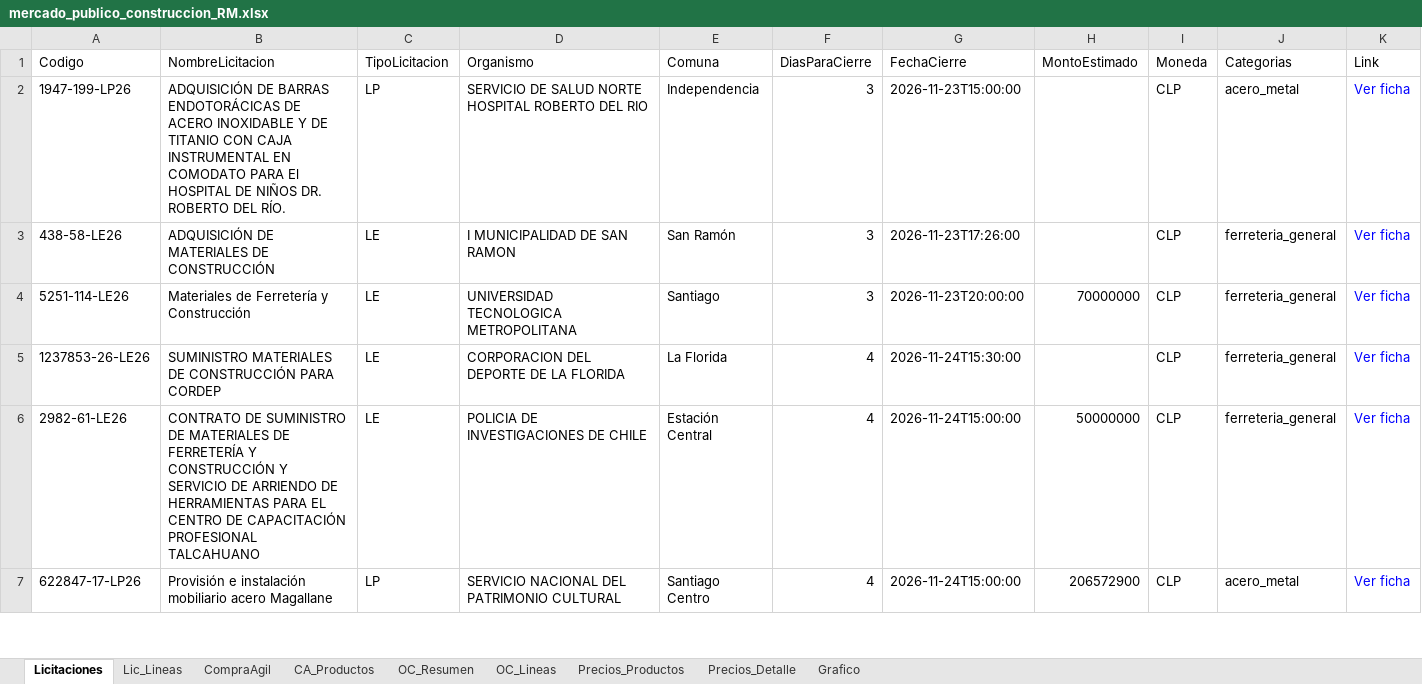
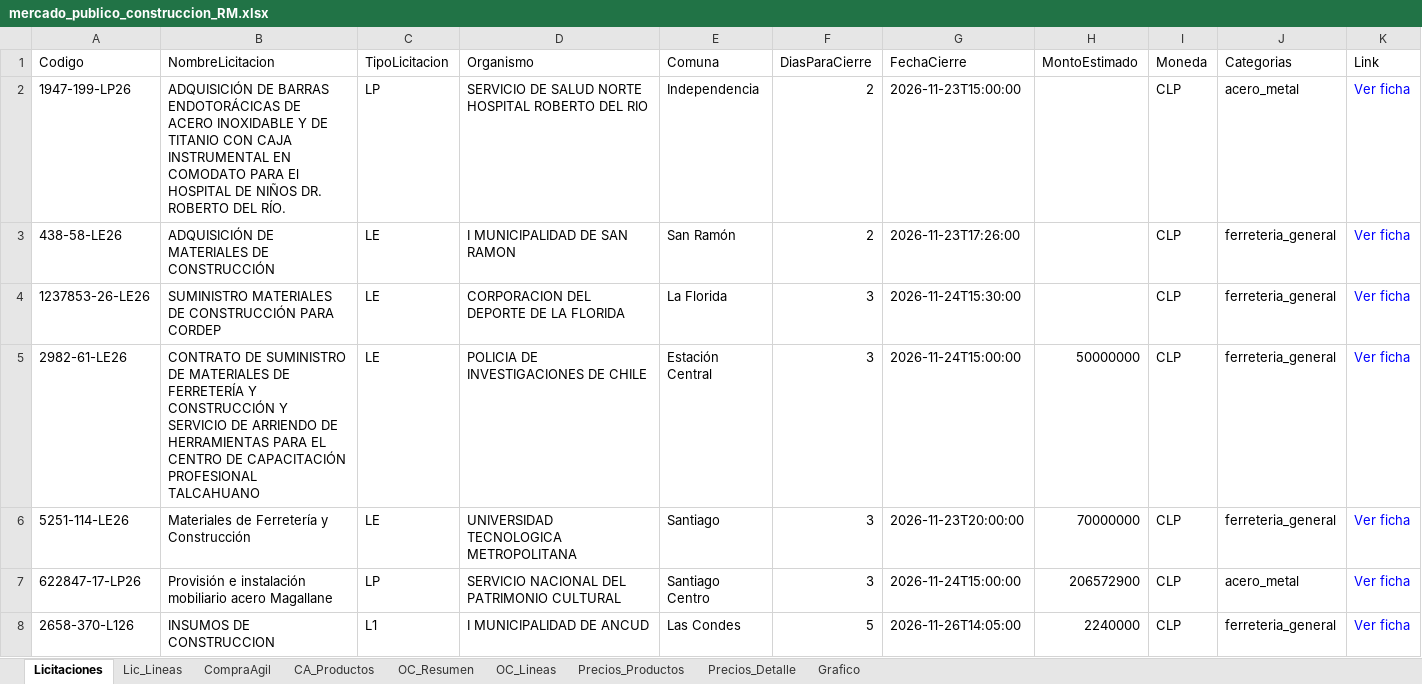
Before and after one commit to tchavarri/monitor-mercado-publico, an Excel workbook: docs/mercado_publico_construccion_RM.xlsx, sheet Licitaciones, drawn as a sheet; only a part is shown; values as stored, in another font and other column widths than the file's, no borders; removed rows and columns are numbered as before the commit, all else as after; the diff covers the shown part only; the diff names each change by its address in the sheet, - before the commit and + after, or states it on an @@ line.

```diff
--- a/docs/mercado_publico_construccion_RM.xlsx (sheet Licitaciones)
+++ b/docs/mercado_publico_construccion_RM.xlsx (sheet Licitaciones)
-F2:F3 (DiasParaCierre): 3
+F2:F3 (DiasParaCierre): 2
+row 4: 1237853-26-LE26 | SUMINISTRO MATERIALES DE CONSTRUCCIÓN PARA CORDEP | LE | CORPORACION DEL DEPORTE DE LA FLORIDA | La Florida | 3 | 2026-11-24T15:30:00 |  | CLP | ferreteria_general | Ver ficha
+row 5: 2982-61-LE26 | CONTRATO DE SUMINISTRO DE MATERIALES DE FERRETERÍA Y CONSTRUCCIÓN Y SERVICIO DE ARRIENDO DE HERRAMIENTAS PARA EL CENTRO DE CAPACITACIÓN PROFESIONAL TALCAHUANO | LE | POLICIA DE INVESTIGACIONES DE CHILE | Estación Central | 3 | 2026-11-24T15:00:00 | 50000000 | CLP | ferreteria_general | Ver ficha
-row 5: 1237853-26-LE26 | SUMINISTRO MATERIALES DE CONSTRUCCIÓN PARA CORDEP | LE | CORPORACION DEL DEPORTE DE LA FLORIDA | La Florida | 4 | 2026-11-24T15:30:00 |  | CLP | ferreteria_general | Ver ficha
-row 6: 2982-61-LE26 | CONTRATO DE SUMINISTRO DE MATERIALES DE FERRETERÍA Y CONSTRUCCIÓN Y SERVICIO DE ARRIENDO DE HERRAMIENTAS PARA EL CENTRO DE CAPACITACIÓN PROFESIONAL TALCAHUANO | LE | POLICIA DE INVESTIGACIONES DE CHILE | Estación Central | 4 | 2026-11-24T15:00:00 | 50000000 | CLP | ferreteria_general | Ver ficha
-F7 (DiasParaCierre): 4
+F7 (DiasParaCierre): 3
+row 8: 2658-370-L126 | INSUMOS DE CONSTRUCCION | L1 | I MUNICIPALIDAD DE ANCUD | Las Condes | 5 | 2026-11-26T14:05:00 | 2240000 | CLP | ferreteria_general | Ver ficha
```
Also changed, not shown: 2 added rows and 6 edited cells elsewhere in this sheet, sheet Lic_Lineas, sheet OC_Lineas, sheet CA_Productos, sheet OC_Resumen, sheet CompraAgil, charts or pictures, 3 other files.
